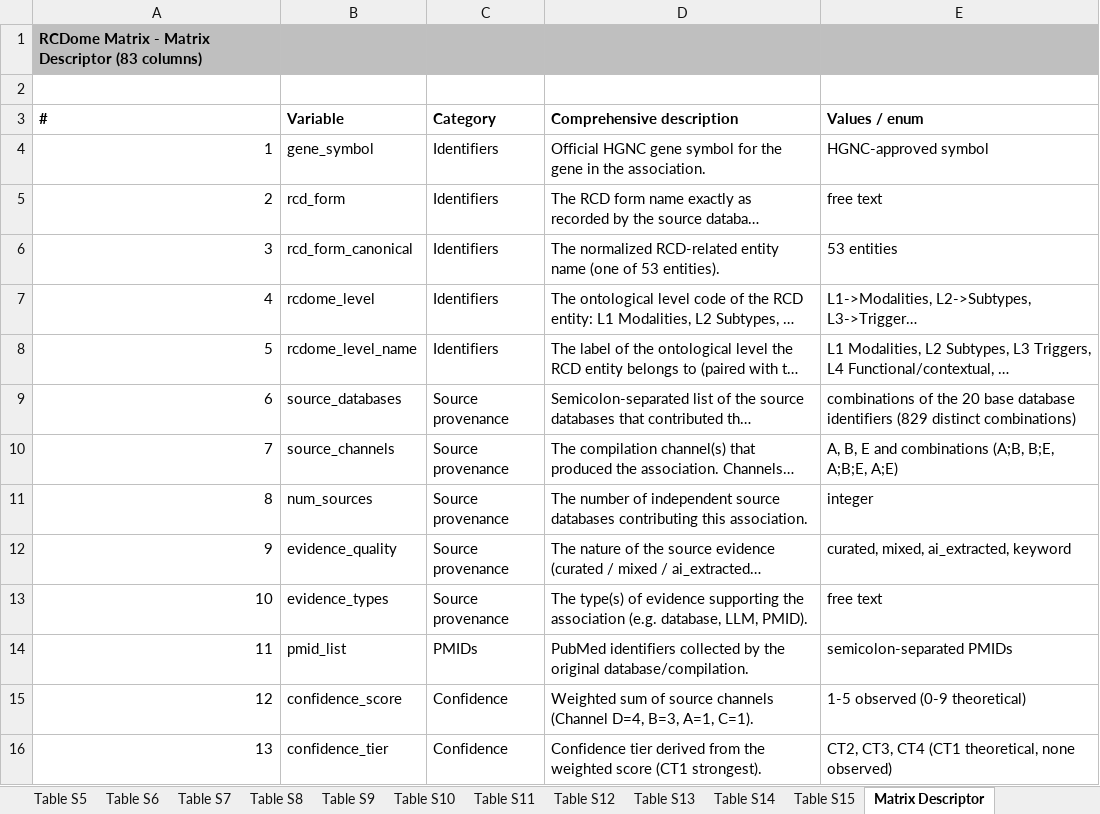
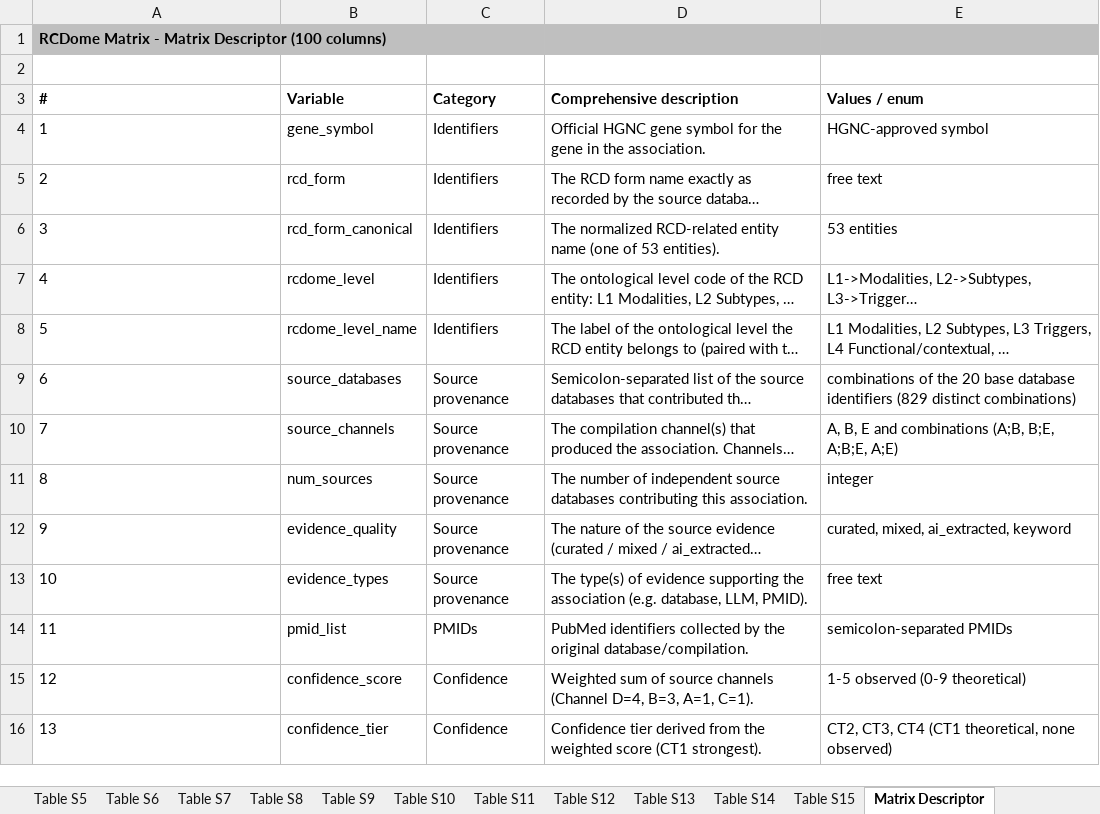
Before and after one commit to BioCancerInformatics/RCDome, an Excel workbook: RCDome_manuscript_V027_supplementary_tables.xlsx, sheet Matrix Descriptor, drawn as a sheet; only a part is shown; long unchanged cells end in …; values as stored, in another font and other column widths than the file's, no borders; the diff covers the shown part only; the diff names each change by its address in the sheet, - before the commit and + after, or states it on an @@ line.

Commit message:
Sync V027: app+manuscript+matrix (evidence-first sweep, server-side tables, lazy data load, RDS regenerated from CSV, signatures vestige removed, board Q&A in HTML export)

```diff
--- a/RCDome_manuscript_V027_supplementary_tables.xlsx (sheet Matrix Descriptor)
+++ b/RCDome_manuscript_V027_supplementary_tables.xlsx (sheet Matrix Descriptor)
@@ column A (#) renumbered in row 1 @@
+A1:C1 merged
-A4:A16 alignment: right
+A4:A16 alignment: left
```
Also changed, not shown: 17 added rows and cell formats elsewhere in this sheet, sheet Table S12, sheet Table S2, sheet Variable Descriptor, sheet INDEX, sheet LINKS, 34 other files.
